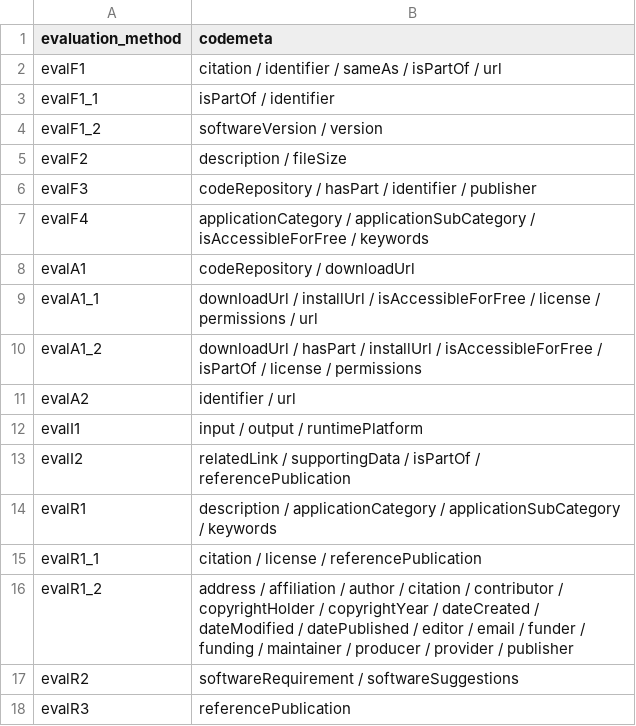
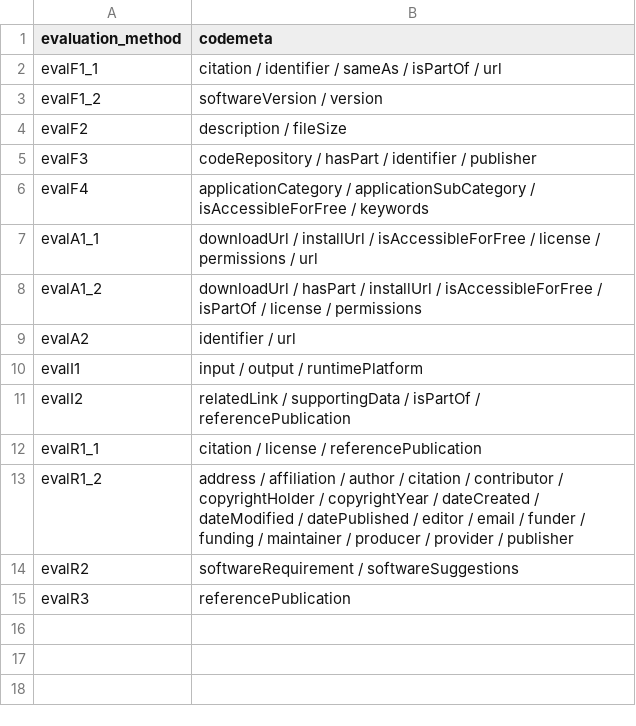
Before and after one commit to CUAHSI/FAIRRS-Evaluation, a CSV file: evaluators/fair4rs_comses/crosswalks/fair4rs_to_codemeta.csv, drawn as a sheet.

```diff
--- a/evaluators/fair4rs_comses/crosswalks/fair4rs_to_codemeta.csv
+++ b/evaluators/fair4rs_comses/crosswalks/fair4rs_to_codemeta.csv
@@ -1,4 +1,3 @@
 evaluation_method,codemeta
-evalF1,citation / identifier / sameAs / isPartOf / url
-evalF1_1,isPartOf / identifier
+evalF1_1,citation / identifier / sameAs / isPartOf / url
 evalF1_2,softwareVersion / version
@@ -7,3 +6,2 @@ evalF3,codeRepository / hasPart / identifier / publisher
 evalF4,applicationCategory / applicationSubCategory / isAccessibleForFree / keywords
-evalA1,codeRepository / downloadUrl
 evalA1_1,downloadUrl / installUrl / isAccessibleForFree / license / permissions / url
@@ -13,3 +11,2 @@ evalI1,input / output / runtimePlatform
 evalI2,relatedLink / supportingData / isPartOf / referencePublication
-evalR1,description / applicationCategory / applicationSubCategory / keywords
 evalR1_1,citation / license / referencePublication
```
Also changed, not shown: 4 other files.
